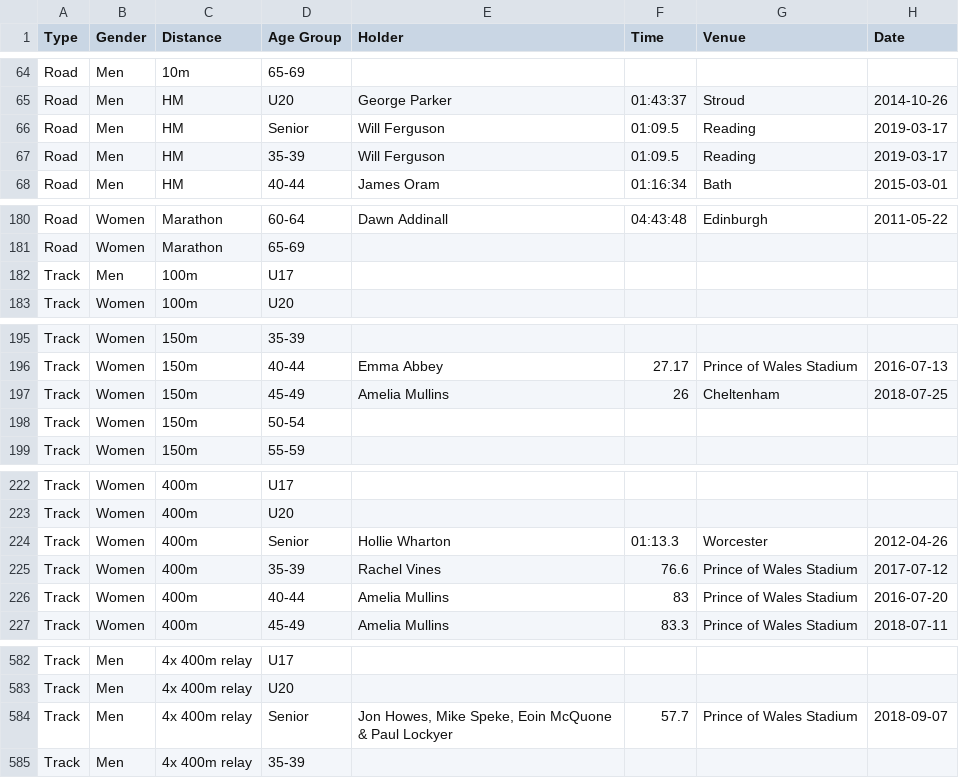
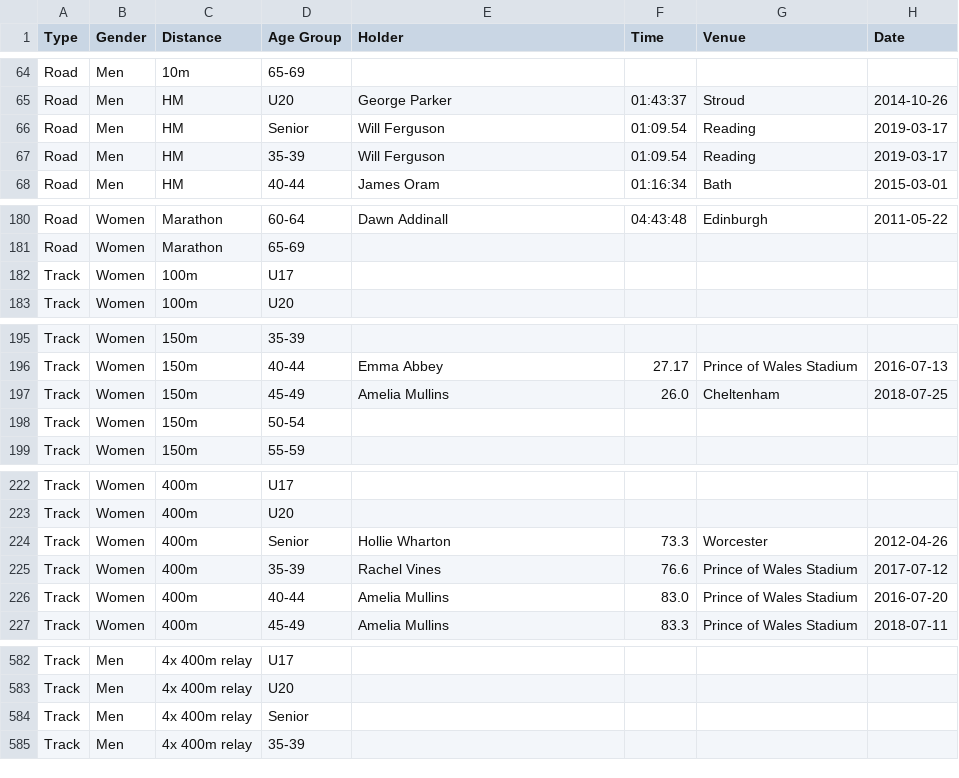
Before and after one commit to CLCStriders/striders, a CSV file: _data/records.csv, drawn as a sheet; only a part is shown, gaps mark what is left out; the diff covers the shown part only.

Commit message:
Time formatting

```diff
--- a/_data/records.csv
+++ b/_data/records.csv
@@ -65,4 +65,4 @@ Road,Men,10m,65-69,,,,
 Road,Men,HM,U20,George Parker,01:43:37,Stroud,2014-10-26
-Road,Men,HM,Senior,Will Ferguson,01:09.5,Reading,2019-03-17
-Road,Men,HM,35-39,Will Ferguson,01:09.5,Reading,2019-03-17
+Road,Men,HM,Senior,Will Ferguson,01:09.54,Reading,2019-03-17
+Road,Men,HM,35-39,Will Ferguson,01:09.54,Reading,2019-03-17
 Road,Men,HM,40-44,James Oram,01:16:34,Bath,2015-03-01
@@ -181,3 +181,3 @@ Road,Women,Marathon,60-64,Dawn Addinall,04:43:48,Edinburgh,2011-05-22
 Road,Women,Marathon,65-69,,,,
-Track,Men,100m,U17,,,,
+Track,Women,100m,U17,,,,
 Track,Women,100m,U20,,,,
@@ -196,3 +196,3 @@ Track,Women,150m,35-39,,,,
 Track,Women,150m,40-44,Emma Abbey,27.17,Prince of Wales Stadium,2016-07-13
-Track,Women,150m,45-49,Amelia Mullins,26,Cheltenham,2018-07-25
+Track,Women,150m,45-49,Amelia Mullins,26.0,Cheltenham,2018-07-25
 Track,Women,150m,50-54,,,,
@@ -223,5 +223,5 @@ Track,Women,400m,U17,,,,
 Track,Women,400m,U20,,,,
-Track,Women,400m,Senior,Hollie Wharton,01:13.3,Worcester,2012-04-26
+Track,Women,400m,Senior,Hollie Wharton,73.3,Worcester,2012-04-26
 Track,Women,400m,35-39,Rachel Vines,76.6,Prince of Wales Stadium,2017-07-12
-Track,Women,400m,40-44,Amelia Mullins,83,Prince of Wales Stadium,2016-07-20
+Track,Women,400m,40-44,Amelia Mullins,83.0,Prince of Wales Stadium,2016-07-20
 Track,Women,400m,45-49,Amelia Mullins,83.3,Prince of Wales Stadium,2018-07-11
@@ -583,3 +583,3 @@ Track,Men,4x 400m relay,U17,,,,
 Track,Men,4x 400m relay,U20,,,,
-Track,Men,4x 400m relay,Senior,"Jon Howes, Mike Speke, Eoin McQuone & Paul Lockyer",57.7,Prince of Wales Stadium,2018-09-07
+Track,Men,4x 400m relay,Senior,,,,
 Track,Men,4x 400m relay,35-39,,,,
```
Also changed, not shown: 7 edited cells elsewhere in this file.
